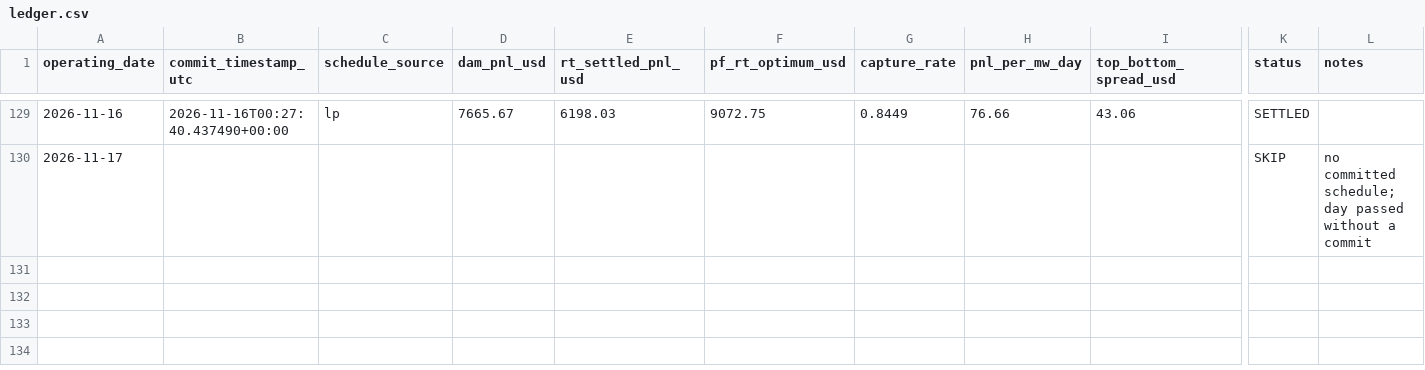
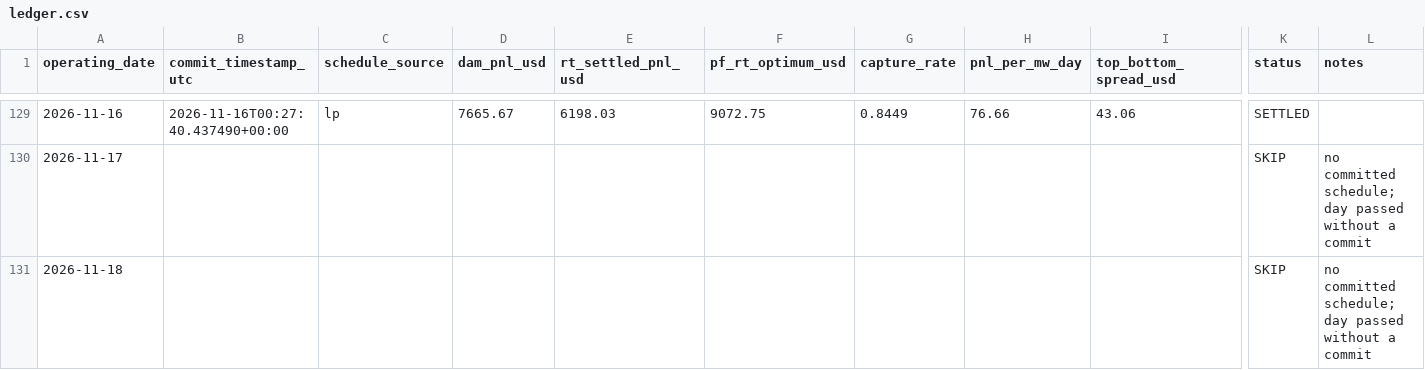
Before and after one commit to daniel779780/virtual-battery, a CSV file: data/ledger.csv, drawn as a sheet; only a part is shown, gaps mark what is left out; rows hold the shown columns only; the diff names each change by its address in the sheet, - before the commit and + after, or states it on an @@ line.

Commit message:
Settlement 2026-11-19T17:53:37Z

```diff
--- a/data/ledger.csv
+++ b/data/ledger.csv
+row 131: 2026-11-18 |  |  |  |  |  |  |  |  | SKIP | no committed schedule; day passed without a commit
```
